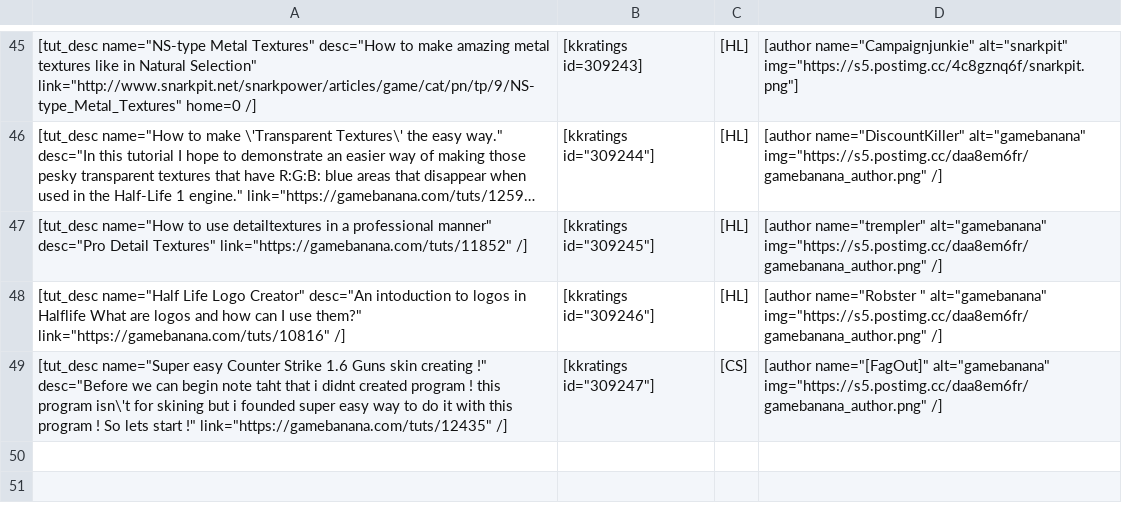
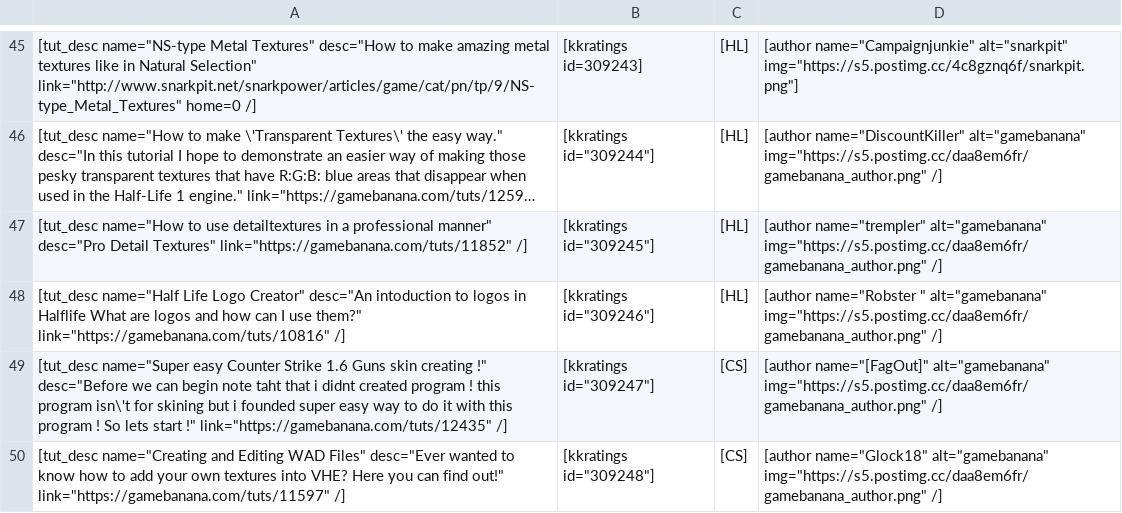
Before and after one commit to sourcemodding/Sourcemodding-Tablepress-Table-Sources, a CSV file: tuts_goldsrc_material_creation.csv, drawn as a sheet; only a part is shown, gaps mark what is left out; long unchanged cells end in …; the diff names each change by its address in the sheet, - before the commit and + after, or states it on an @@ line.

Commit message:
Added Tutorial [Creating and Editing WAD Files]

```diff
--- a/tuts_goldsrc_material_creation.csv
+++ b/tuts_goldsrc_material_creation.csv
+row 50: [tut_desc name="Creating and Editing WAD Files" desc="Ever wanted to know how to add your own textures into VHE? Here you can find out!" link="https://gamebanana.com/tuts/11597" /] | [kkratings id="309248"] | [CS] | [author name="Glock18" alt="gamebanana" img="https://s5.postimg.cc/daa8em6fr/gamebanana_author.png" /]
```
